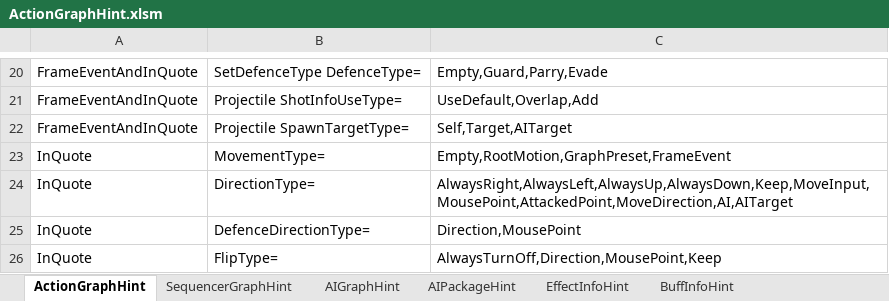
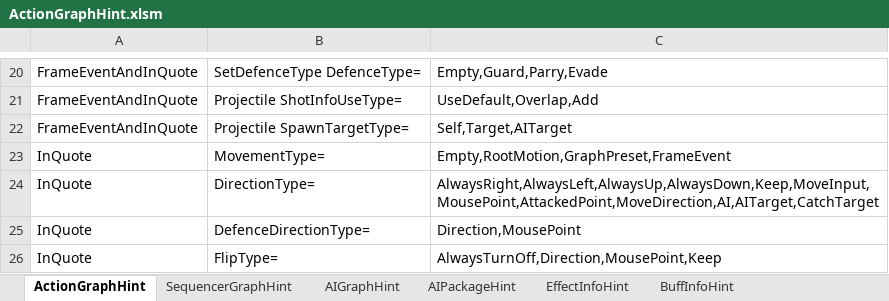
Before and after one commit to NEtuee/ProjectMS, an Excel workbook: Tools/ActionGraphHint.xlsm, sheet ActionGraphHint, drawn as a sheet; only a part is shown, gaps mark what is left out; values as stored, in another font and other column widths than the file's, no borders; charts and pictures not drawn; the diff names each change by its address in the sheet, - before the commit and + after, or states it on an @@ line.

Commit message:
catch target directiontype

```diff
--- a/Tools/ActionGraphHint.xlsm (sheet ActionGraphHint)
+++ b/Tools/ActionGraphHint.xlsm (sheet ActionGraphHint)
-C24: AlwaysRight,AlwaysLeft,AlwaysUp,AlwaysDown,Keep,MoveInput,MousePoint,AttackedPoint,MoveDirection,AI,AITarget
+C24: AlwaysRight,AlwaysLeft,AlwaysUp,AlwaysDown,Keep,MoveInput,MousePoint,AttackedPoint,MoveDirection,AI,AITarget,CatchTarget
```
Also changed, not shown: 3 other files.
